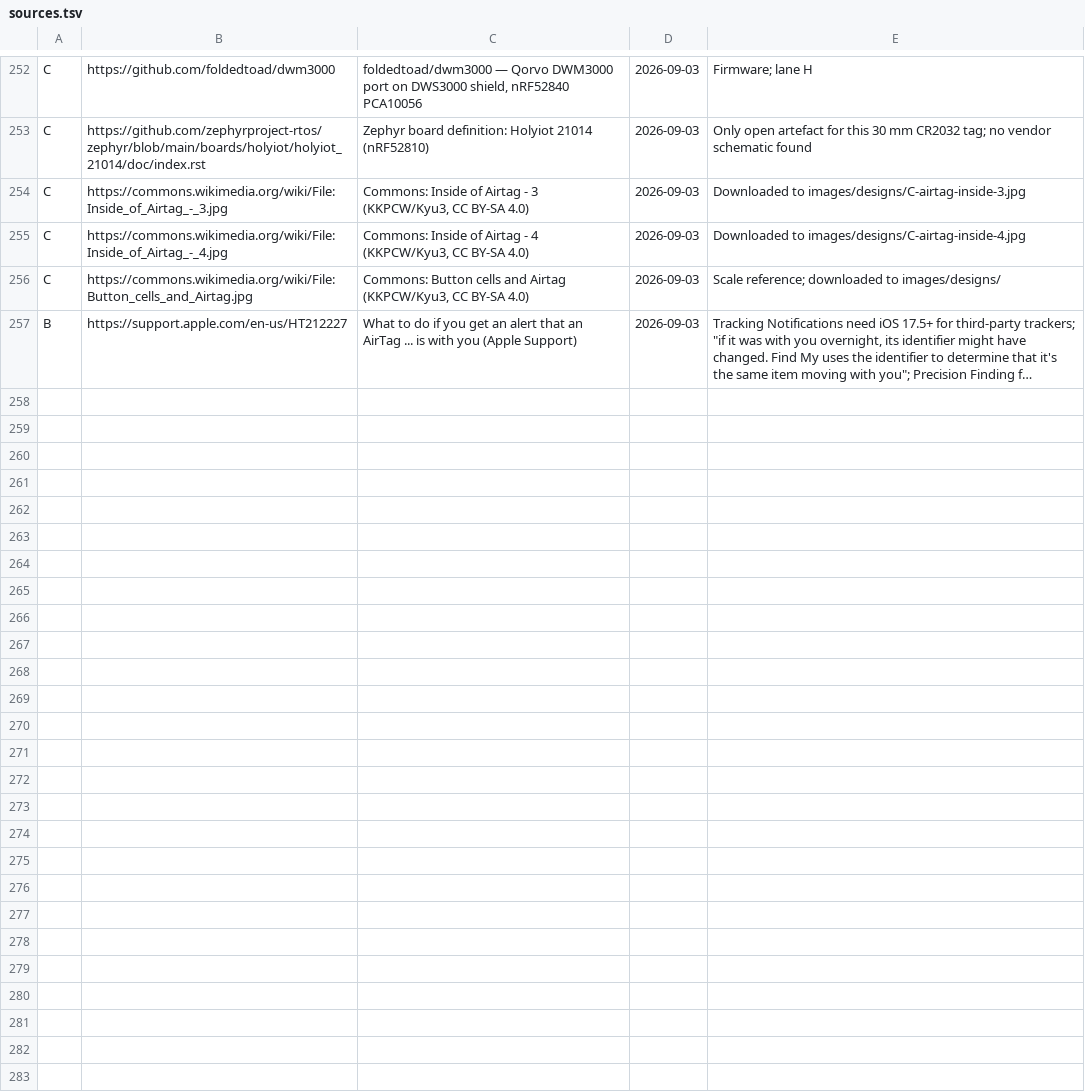
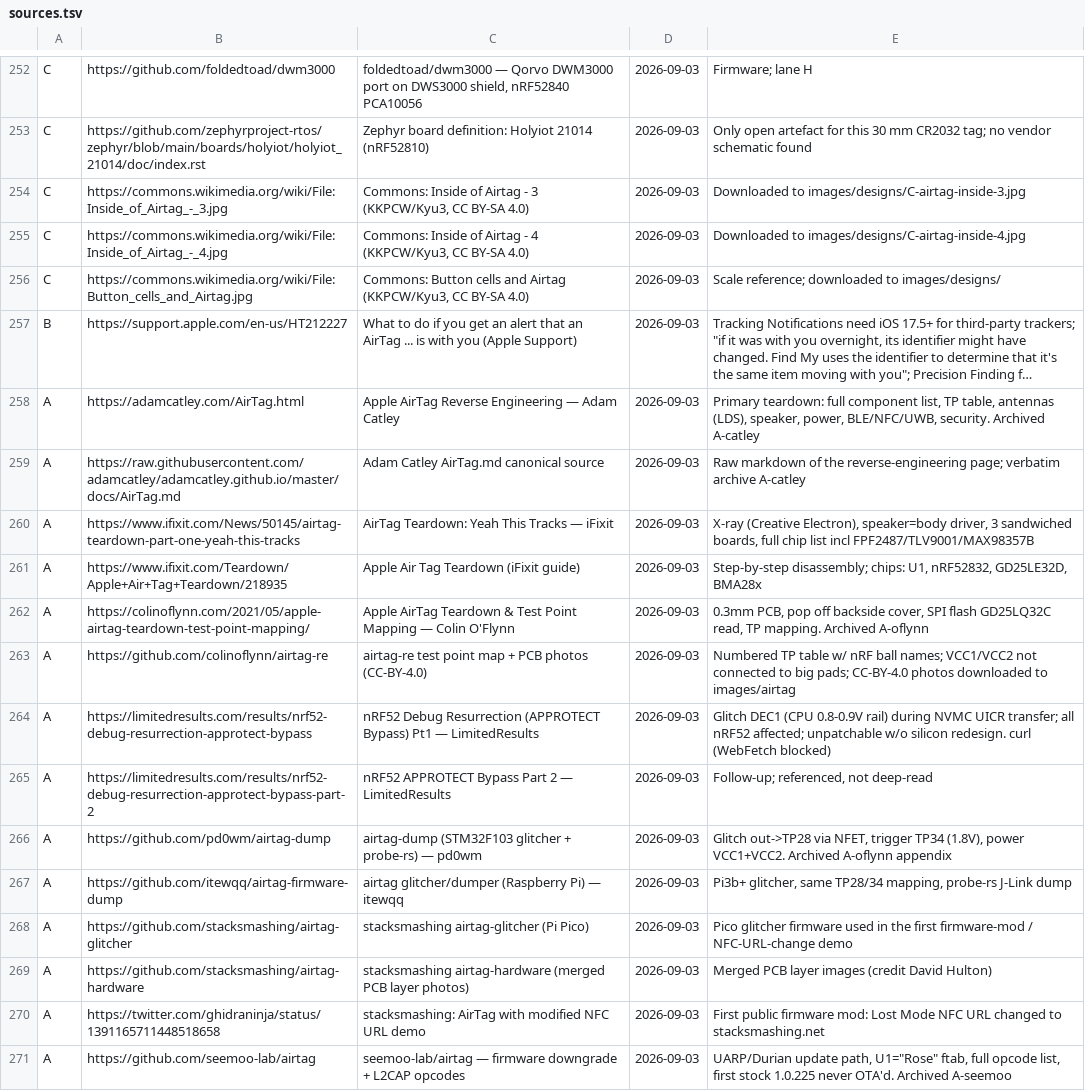
Before and after one commit to Leif-Rydenfalk/halo, a TSV file: research/sources.tsv, drawn as a sheet; only a part is shown, gaps mark what is left out; long unchanged cells end in …; the diff covers the shown part only; the diff names each change by its address in the sheet, - before the commit and + after, or states it on an @@ line.

```diff
--- a/research/sources.tsv
+++ b/research/sources.tsv
+row 258: A | https://adamcatley.com/AirTag.html | Apple AirTag Reverse Engineering — Adam Catley | 2026-09-03 | Primary teardown: full component list, TP table, antennas (LDS), speaker, power, BLE/NFC/UWB, security. Archived A-catley
+row 259: A | https://raw.githubusercontent.com/adamcatley/adamcatley.github.io/master/docs/AirTag.md | Adam Catley AirTag.md canonical source | 2026-09-03 | Raw markdown of the reverse-engineering page; verbatim archive A-catley
+row 260: A | https://www.ifixit.com/News/50145/airtag-teardown-part-one-yeah-this-tracks | AirTag Teardown: Yeah This Tracks — iFixit | 2026-09-03 | X-ray (Creative Electron), speaker=body driver, 3 sandwiched boards, full chip list incl FPF2487/TLV9001/MAX98357B
+row 261: A | https://www.ifixit.com/Teardown/Apple+Air+Tag+Teardown/218935 | Apple Air Tag Teardown (iFixit guide) | 2026-09-03 | Step-by-step disassembly; chips: U1, nRF52832, GD25LE32D, BMA28x
+row 262: A | https://colinoflynn.com/2021/05/apple-airtag-teardown-test-point-mapping/ | Apple AirTag Teardown & Test Point Mapping — Colin O'Flynn | 2026-09-03 | 0.3mm PCB, pop off backside cover, SPI flash GD25LQ32C read, TP mapping. Archived A-oflynn
+row 263: A | https://github.com/colinoflynn/airtag-re | airtag-re test point map + PCB photos (CC-BY-4.0) | 2026-09-03 | Numbered TP table w/ nRF ball names; VCC1/VCC2 not connected to big pads; CC-BY-4.0 photos downloaded to images/airtag
+row 264: A | https://limitedresults.com/results/nrf52-debug-resurrection-approtect-bypass | nRF52 Debug Resurrection (APPROTECT Bypass) Pt1 — LimitedResults | 2026-09-03 | Glitch DEC1 (CPU 0.8-0.9V rail) during NVMC UICR transfer; all nRF52 affected; unpatchable w/o silicon redesign. curl (WebFetch blocked)
+row 265: A | https://limitedresults.com/results/nrf52-debug-resurrection-approtect-bypass-part-2 | nRF52 APPROTECT Bypass Part 2 — LimitedResults | 2026-09-03 | Follow-up; referenced, not deep-read
+row 266: A | https://github.com/pd0wm/airtag-dump | airtag-dump (STM32F103 glitcher + probe-rs) — pd0wm | 2026-09-03 | Glitch out->TP28 via NFET, trigger TP34 (1.8V), power VCC1+VCC2. Archived A-oflynn appendix
+row 267: A | https://github.com/itewqq/airtag-firmware-dump | airtag glitcher/dumper (Raspberry Pi) — itewqq | 2026-09-03 | Pi3b+ glitcher, same TP28/34 mapping, probe-rs J-Link dump
+row 268: A | https://github.com/stacksmashing/airtag-glitcher | stacksmashing airtag-glitcher (Pi Pico) | 2026-09-03 | Pico glitcher firmware used in the first firmware-mod / NFC-URL-change demo
+row 269: A | https://github.com/stacksmashing/airtag-hardware | stacksmashing airtag-hardware (merged PCB layer photos) | 2026-09-03 | Merged PCB layer images (credit David Hulton)
+row 270: A | https://twitter.com/ghidraninja/status/1391165711448518658 | stacksmashing: AirTag with modified NFC URL demo | 2026-09-03 | First public firmware mod: Lost Mode NFC URL changed to stacksmashing.net
+row 271: A | https://github.com/seemoo-lab/airtag | seemoo-lab/airtag — firmware downgrade + L2CAP opcodes | 2026-09-03 | UARP/Durian update path, U1="Rose" ftab, full opcode list, first stock 1.0.225 never OTA'd. Archived A-seemoo
```
Also changed, not shown: 13 added rows elsewhere in this file, 35 other files.
